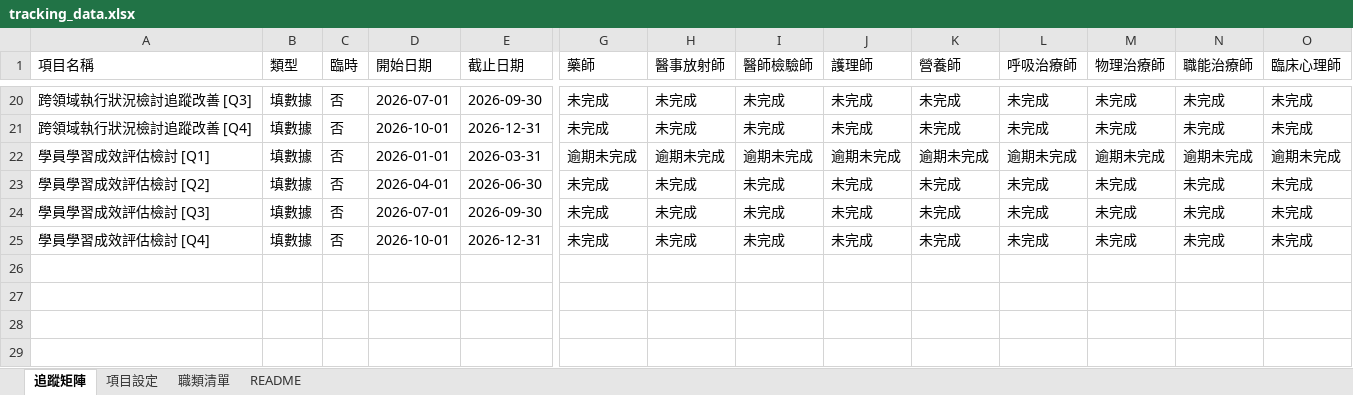
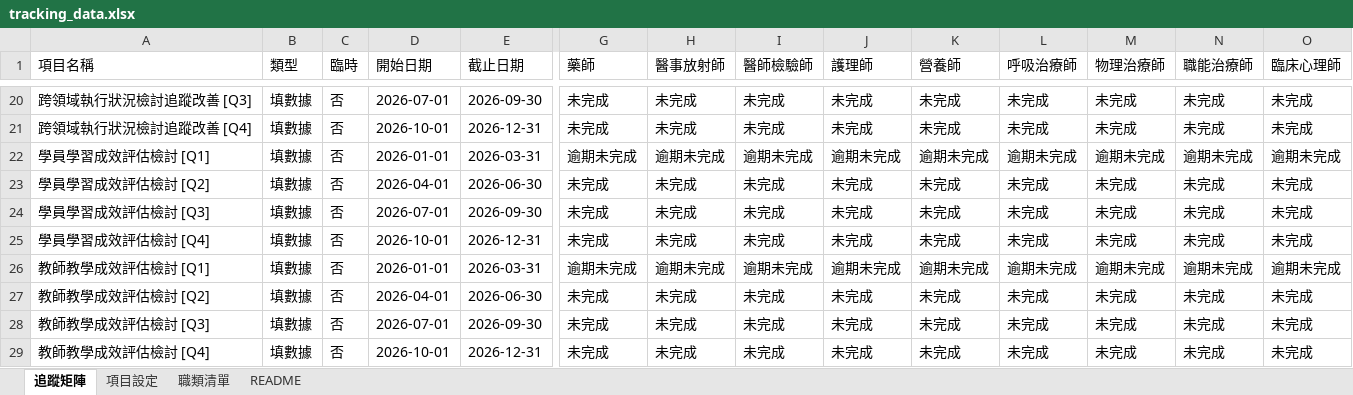
Before and after one commit to jmmvudci/teaching-tracking, an Excel workbook: tracking_data.xlsx, sheet 追蹤矩陣, drawn as a sheet; only a part is shown, gaps mark what is left out; values as stored, in another font and other column widths than the file's, no borders; rows hold the shown columns only; the diff names each change by its address in the sheet, - before the commit and + after, or states it on an @@ line.

Commit message:
update tracking data 2026/6/3 下午3:47:46

```diff
--- a/tracking_data.xlsx (sheet 追蹤矩陣)
+++ b/tracking_data.xlsx (sheet 追蹤矩陣)
+row 26: 教師教學成效評估檢討 [Q1] | 填數據 | 否 | 2026-01-01 | 2026-03-31 | 逾期未完成 | 逾期未完成 | 逾期未完成 | 逾期未完成 | 逾期未完成 | 逾期未完成 | 逾期未完成 | 逾期未完成 | 逾期未完成
+row 27: 教師教學成效評估檢討 [Q2] | 填數據 | 否 | 2026-04-01 | 2026-06-30 | 未完成 | 未完成 | 未完成 | 未完成 | 未完成 | 未完成 | 未完成 | 未完成 | 未完成
+row 28: 教師教學成效評估檢討 [Q3] | 填數據 | 否 | 2026-07-01 | 2026-09-30 | 未完成 | 未完成 | 未完成 | 未完成 | 未完成 | 未完成 | 未完成 | 未完成 | 未完成
+row 29: 教師教學成效評估檢討 [Q4] | 填數據 | 否 | 2026-10-01 | 2026-12-31 | 未完成 | 未完成 | 未完成 | 未完成 | 未完成 | 未完成 | 未完成 | 未完成 | 未完成
```
Also changed, not shown: sheet 項目設定, sheet README.
